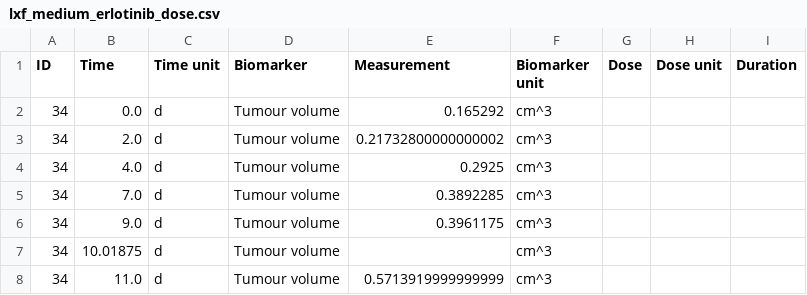
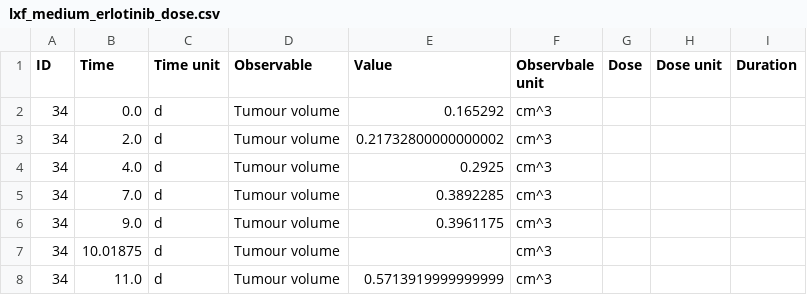
Before and after one commit to DavAug/chi, a CSV file: chi/library/data_library/lxf_medium_erlotinib_dose.csv, drawn as a sheet; only a part is shown.

```diff
--- a/chi/library/data_library/lxf_medium_erlotinib_dose.csv
+++ b/chi/library/data_library/lxf_medium_erlotinib_dose.csv
@@ -1,2 +1,2 @@
-ID,Time,Time unit,Biomarker,Measurement,Biomarker unit,Dose,Dose unit,Duration
+ID,Time,Time unit,Observable,Value,Observbale unit,Dose,Dose unit,Duration
 34,0.0,d,Tumour volume,0.165292,cm^3,,,
```
Also changed, not shown: chi/library/data_library/lxf_control_growth.csv, chi/library/data_library/lxf_high_erlotinib_dose.csv, 4 other files.
